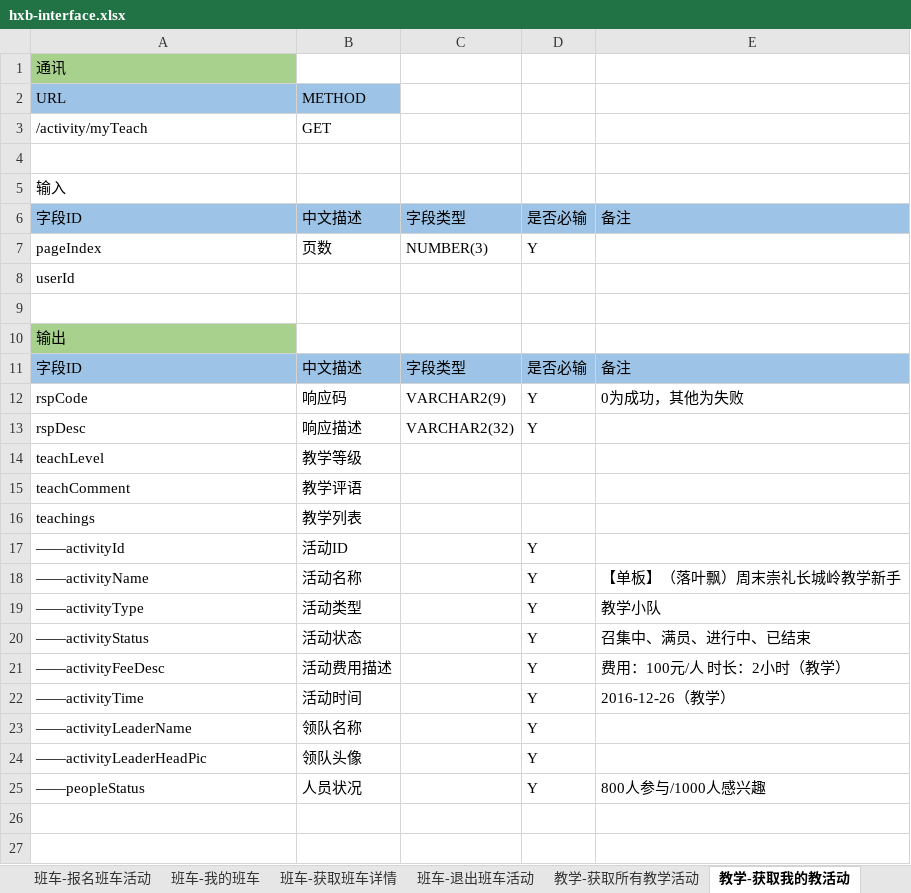
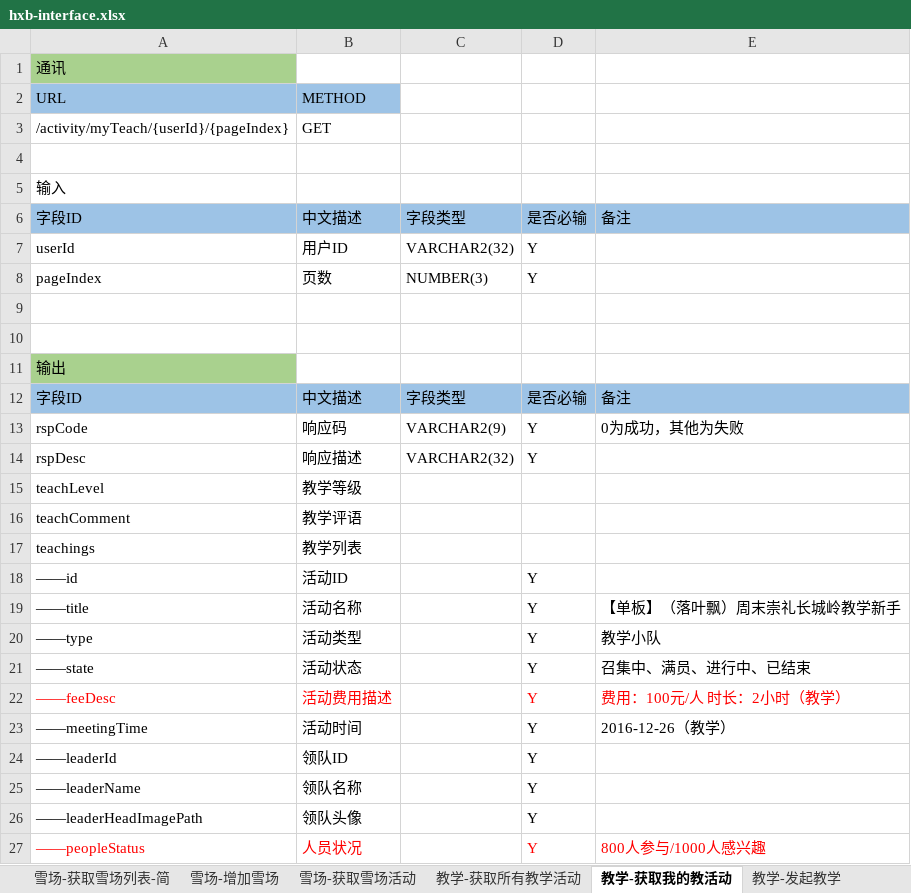
Before and after one commit to skee-t/documents, an Excel workbook: hxb-interface.xlsx, sheet 教学-获取我的教活动, drawn as a sheet; values as stored, in another font and other column widths than the file's, no borders; addresses are those after the commit; the diff names each change by its address in the sheet, - before the commit and + after, or states it on an @@ line.

```diff
--- a/hxb-interface.xlsx (sheet 教学-获取我的教活动)
+++ b/hxb-interface.xlsx (sheet 教学-获取我的教活动)
-A3: /activity/myTeach
+A3: /activity/myTeach/{userId}/{pageIndex}
+row 7: userId | 用户ID | VARCHAR2(32) | Y
-A9: userId
+A9: (empty)
-A18: ——activityId
+A18: ——id
-A19: ——activityName
+A19: ——title
-A20: ——activityType
+A20: ——type
-A21: ——activityStatus
+A21: ——state
-A22: ——activityFeeDesc
+A22: ——feeDesc
-A22:B22 text colour: black
+A22:B22 text colour: #FF0000
-D22:E22 text colour: black
+D22:E22 text colour: #FF0000
-A23: ——activityTime
+A23: ——meetingTime
+row 24: ——leaderId | 领队ID |  | Y
-A25: ——activityLeaderName
+A25: ——leaderName
-A26: ——activityLeaderHeadPic
+A26: ——leaderHeadImagePath
-A27:B27 text colour: black
+A27:B27 text colour: #FF0000
-D27:E27 text colour: black
+D27:E27 text colour: #FF0000
```
Also changed, not shown: sheet 用户认证-获取用户认证信息, sheet 雪场-获取雪场列表-简, sheet 教学-发起教学, sheet 教学-获取所有教学活动, sheet 雪场-获取雪场活动, sheet 雪场-获取雪场（所有&附近&常去）, 3 more sheets, other sheet tabs.
